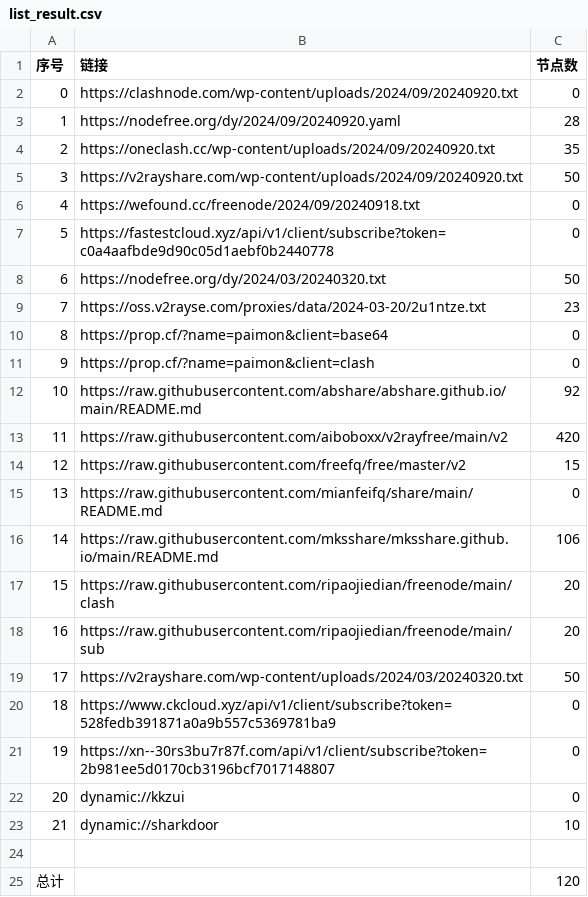
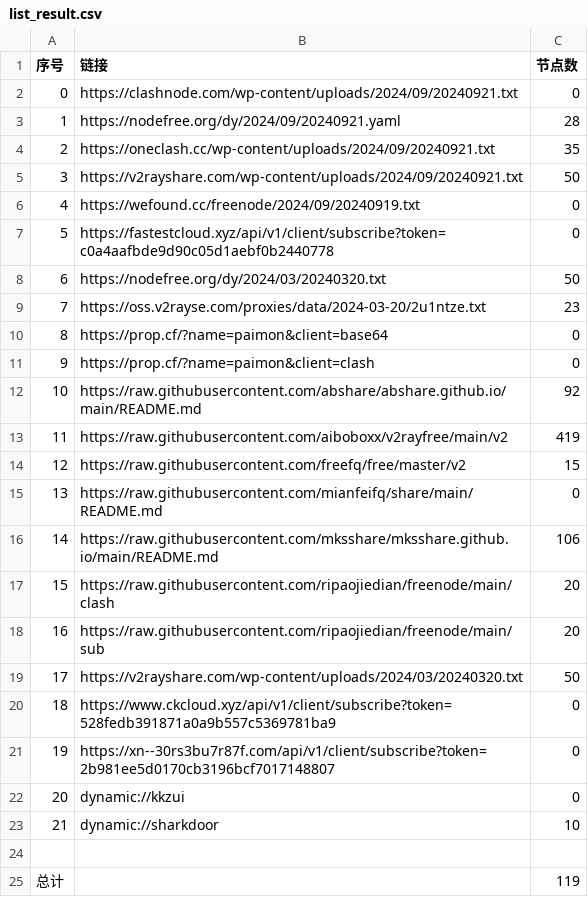
Before and after one commit to Limkon/AutoMergePublicNodes, a CSV file: list_result.csv, drawn as a sheet.

```diff
--- a/list_result.csv
+++ b/list_result.csv
@@ -1,7 +1,7 @@
 序号,链接,节点数
-0,https://clashnode.com/wp-content/uploads/2024/09/20240920.txt,0
-1,https://nodefree.org/dy/2024/09/20240920.yaml,28
-2,https://oneclash.cc/wp-content/uploads/2024/09/20240920.txt,35
-3,https://v2rayshare.com/wp-content/uploads/2024/09/20240920.txt,50
-4,https://wefound.cc/freenode/2024/09/20240918.txt,0
+0,https://clashnode.com/wp-content/uploads/2024/09/20240921.txt,0
+1,https://nodefree.org/dy/2024/09/20240921.yaml,28
+2,https://oneclash.cc/wp-content/uploads/2024/09/20240921.txt,35
+3,https://v2rayshare.com/wp-content/uploads/2024/09/20240921.txt,50
+4,https://wefound.cc/freenode/2024/09/20240919.txt,0
 5,https://fastestcloud.xyz/api/v1/client/subscribe?token=c0a4aafbde9d90c05d1aebf0b2440778,0
@@ -12,3 +12,3 @@
 10,https://raw.githubusercontent.com/abshare/abshare.github.io/main/README.md,92
-11,https://raw.githubusercontent.com/aiboboxx/v2rayfree/main/v2,420
+11,https://raw.githubusercontent.com/aiboboxx/v2rayfree/main/v2,419
 12,https://raw.githubusercontent.com/freefq/free/master/v2,15
@@ -24,2 +24,2 @@
 
-总计,,120
+总计,,119
```
Also changed, not shown: 5 other files.
